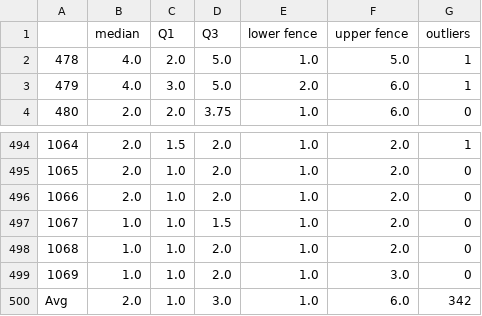
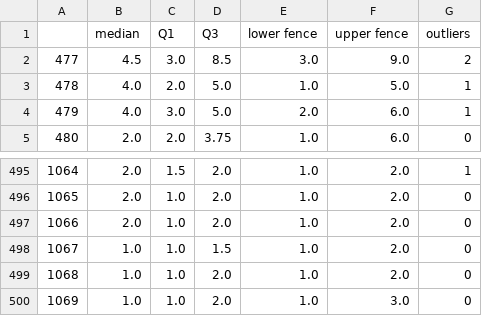
Before and after one commit to quoc-duong/Jingju-Scores-Analysis, a CSV file: Jingju-Singing-Analysis/data/melodic_density_notes_laosheng.csv, drawn as a sheet; only a part is shown, gaps mark what is left out; removed rows and columns are numbered as before the commit, all else as after; the diff names each change by its address in the sheet, - before the commit and + after, or states it on an @@ line.

```diff
--- a/Jingju-Singing-Analysis/data/melodic_density_notes_laosheng.csv
+++ b/Jingju-Singing-Analysis/data/melodic_density_notes_laosheng.csv
+row 2: 477 | 4.5 | 3.0 | 8.5 | 3.0 | 9.0 | 2
-row 500: Avg | 2.0 | 1.0 | 3.0 | 1.0 | 6.0 | 342
```
Also changed, not shown: Jingju-Singing-Analysis/data/melodic_density_duration_dan.csv, Jingju-Singing-Analysis/data/melodic_density_duration_laosheng.csv, 3 other files.
